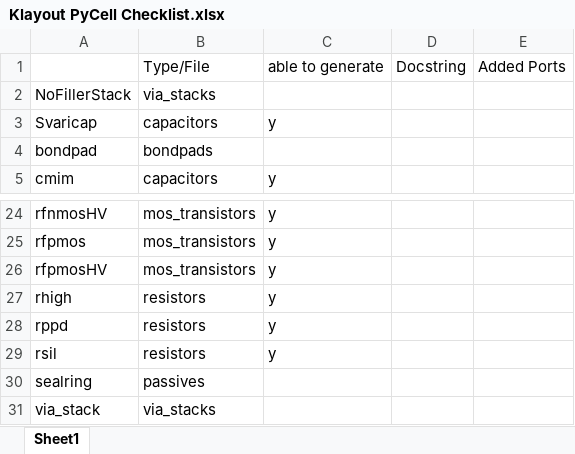
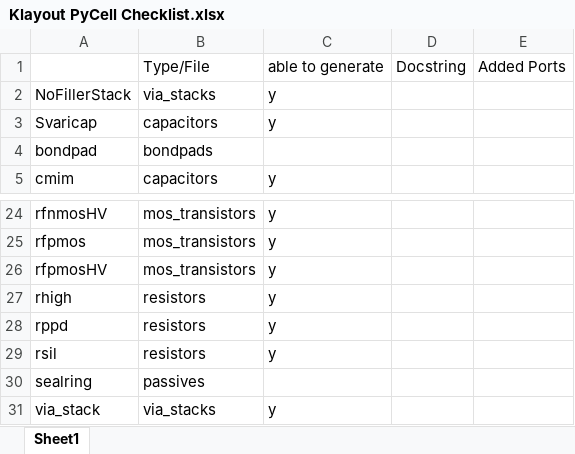
Before and after one commit to iic-jku/IHP-GDSFactory-Addon, an Excel workbook: Klayout PyCell Checklist.xlsx, sheet Sheet1, drawn as a sheet; only a part is shown, gaps mark what is left out; values as stored, in another font and other column widths than the file's, no borders; conditional formats not drawn; the diff names each change by its address in the sheet, - before the commit and + after, or states it on an @@ line.

```diff
--- a/Klayout PyCell Checklist.xlsx (sheet Sheet1)
+++ b/Klayout PyCell Checklist.xlsx (sheet Sheet1)
-C2: (empty)
+C2: y
-C31: (empty)
+C31: y
```
Also changed, not shown: 2 other files.
